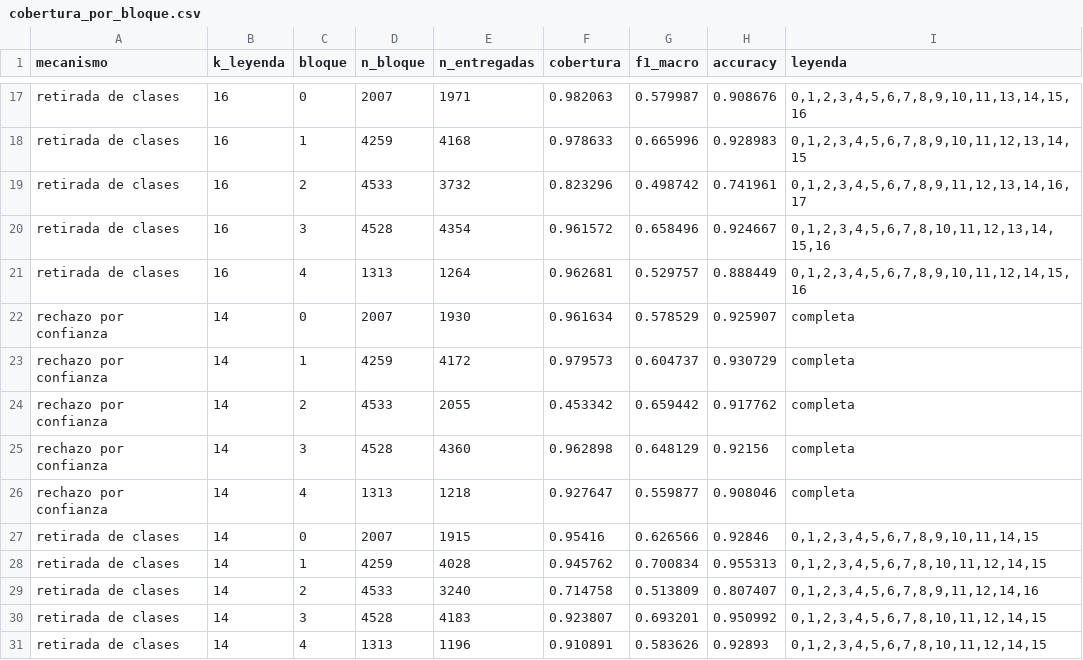
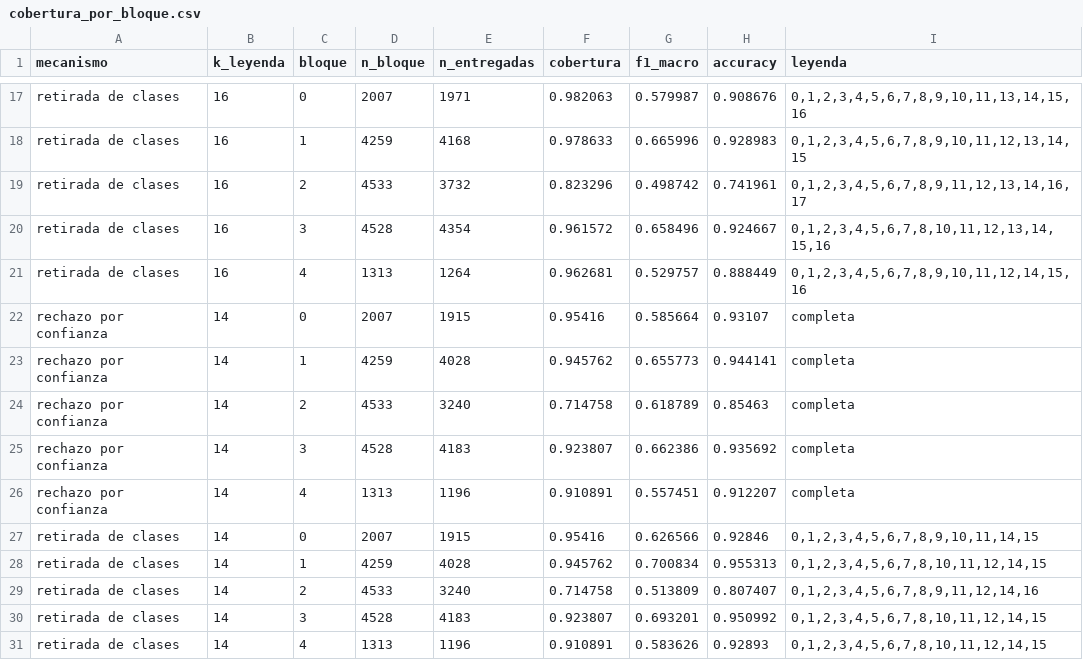
Before and after one commit to jrebull/agrosat-copilotv2, a CSV file: reports/paper_micai/fase2/cobertura_por_bloque.csv, drawn as a sheet; only a part is shown, gaps mark what is left out; the diff covers the shown part only.

Commit message:
fix(E11): auditoria completa, y la cobertura que llamaba igualada no lo estaba
Auditoria de todo lo producido en las fases 0 a 2, incluido mi propio codigo, en
docs/paper/auditoria-2026-09-02.md. Dos bloqueantes, tres importantes, tres controles
que pasan.

B1, mio y corregido. La contribucion central comparaba dos mecanismos "a igual
cobertura" y las coberturas no coincidian: desajuste de 0.064 de media y 0.261 en el
peor bloque, donde la retirada entregaba 71.5% de parcelas y el rechazo por confianza
45.3%. La causa era tomar el umbral como cuantil de los OTROS bloques y aplicarlo al
medido; parecia lo prudente y era lo incorrecto, porque la distribucion de confianza
cambia entre bloques. Ahora el umbral entrega exactamente el mismo numero de parcelas
que el otro mecanismo en ese bloque, lo que no es fuga porque acertar una cobertura lee
posteriores y nunca etiquetas. Desajuste a cero y la conclusion sobrevive: el criterio
principal preregistrado K=9 da +0.1501 con IC [+0.1081, +0.1907]. La fila de K=18 pasa a
dar delta exactamente cero, que es la comprobacion de cordura que antes no cuadraba.

B2, ajeno y abierto. tsvit-pheno-fullm da 0.7918 de F1-macro a nivel pixel y 0.2552 a
nivel parcela sobre el mismo fold 5, mientras que en tsvit-pheno los dos niveles
concuerdan (0.7401 y 0.7367). Descartado que sea desplazamiento de clases y comprobado
que pred_class casa con el argmax. Eso invalida la rama fullm de la rejilla sellada y de
paso resuelve la pregunta abierta del plan sobre por que el mejor individual daba el
peor stacking: la etiqueta "mejor individual" venia de un numero de pixel de otra
evaluacion, no del volcado que alimenta el ensamble.

Controles que pasan: los cinco bloques espaciales son disjuntos y evaluan las 16 640
parcelas exactamente una vez; ningun parche de PASTIS se reparte entre bloques, que es
la unidad de contaminacion relevante; y los diez volcados tienen pred_class coherente
con su argmax.

Arthur respondio el criterio de las seis clases retiradas: poca muestra y bajaban el
macro. Eso ancla el tercer mecanismo de la fase 3 en una decision documentada en lugar
de en una regla inventada.

```diff
--- a/reports/paper_micai/fase2/cobertura_por_bloque.csv
+++ b/reports/paper_micai/fase2/cobertura_por_bloque.csv
@@ -21,7 +21,7 @@ retirada de clases,16,3,4528,4354,0.961572,0.658496,0.924667,"0,1,2,3,4,5,6,7,8,
 retirada de clases,16,4,1313,1264,0.962681,0.529757,0.888449,"0,1,2,3,4,5,6,7,8,9,10,11,12,14,15,16"
-rechazo por confianza,14,0,2007,1930,0.961634,0.578529,0.925907,completa
-rechazo por confianza,14,1,4259,4172,0.979573,0.604737,0.930729,completa
-rechazo por confianza,14,2,4533,2055,0.453342,0.659442,0.917762,completa
-rechazo por confianza,14,3,4528,4360,0.962898,0.648129,0.92156,completa
-rechazo por confianza,14,4,1313,1218,0.927647,0.559877,0.908046,completa
+rechazo por confianza,14,0,2007,1915,0.95416,0.585664,0.93107,completa
+rechazo por confianza,14,1,4259,4028,0.945762,0.655773,0.944141,completa
+rechazo por confianza,14,2,4533,3240,0.714758,0.618789,0.85463,completa
+rechazo por confianza,14,3,4528,4183,0.923807,0.662386,0.935692,completa
+rechazo por confianza,14,4,1313,1196,0.910891,0.557451,0.912207,completa
 retirada de clases,14,0,2007,1915,0.95416,0.626566,0.92846,"0,1,2,3,4,5,6,7,8,9,10,11,14,15"
```
Also changed, not shown: 104 edited cells elsewhere in this file, reports/paper_micai/fase2/cobertura_resumen.csv, 10 other files.
